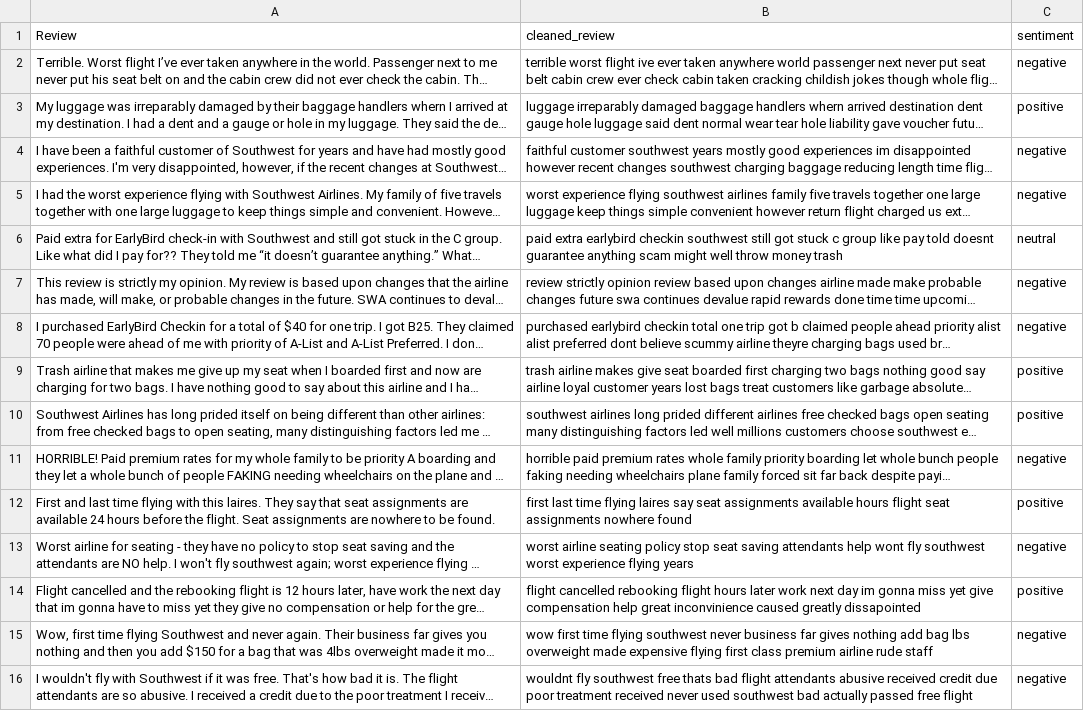
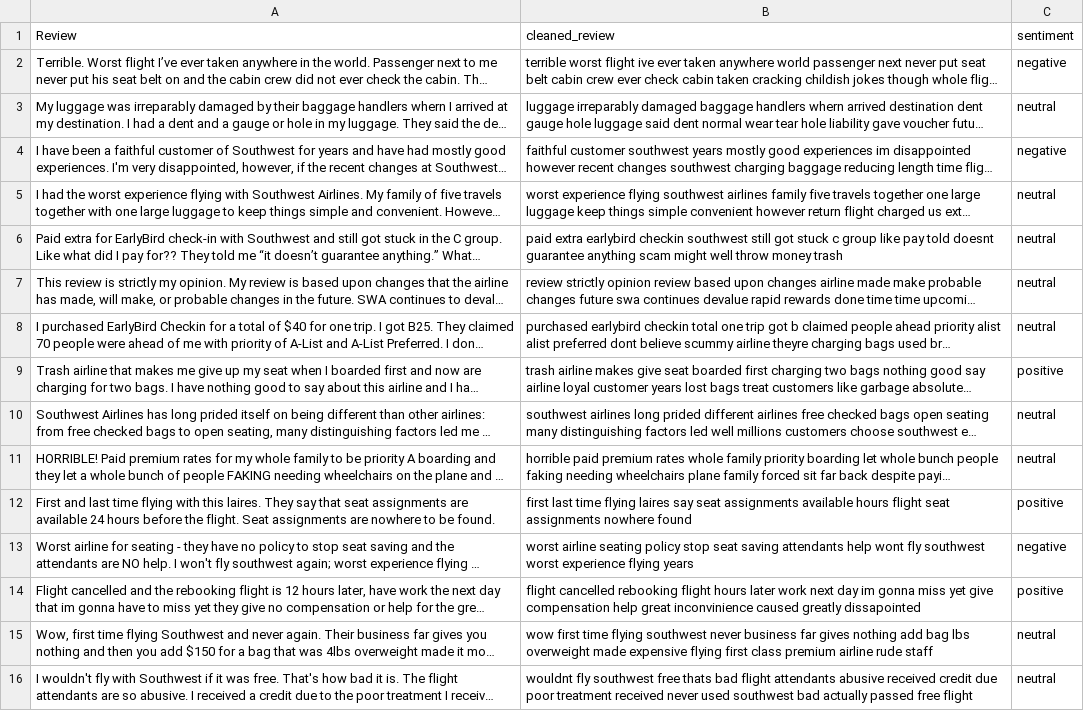
Before and after one commit to BenGCollier/Synthesis-Prototype-Project, a CSV file: southwest-review-analysis/data/sentiment_analysis/sentiment_southwest_reviews.csv, drawn as a sheet; only a part is shown; long unchanged cells end in …; the diff covers the shown part only; the diff names each change by its address in the sheet, - before the commit and + after, or states it on an @@ line.

```diff
--- a/southwest-review-analysis/data/sentiment_analysis/sentiment_southwest_reviews.csv
+++ b/southwest-review-analysis/data/sentiment_analysis/sentiment_southwest_reviews.csv
-C3: positive
+C3: neutral
-C5: negative
+C5: neutral
-C7:C8: negative
+C7:C8: neutral
-C10: positive
+C10: neutral
-C11: negative
+C11: neutral
-C15:C16: negative
+C15:C16: neutral
```
Also changed, not shown: 31 edited cells elsewhere in this file, southwest-review-analysis/data/cleaned_reviews/southwest_reviews_cleaned.csv, 8 other files.
